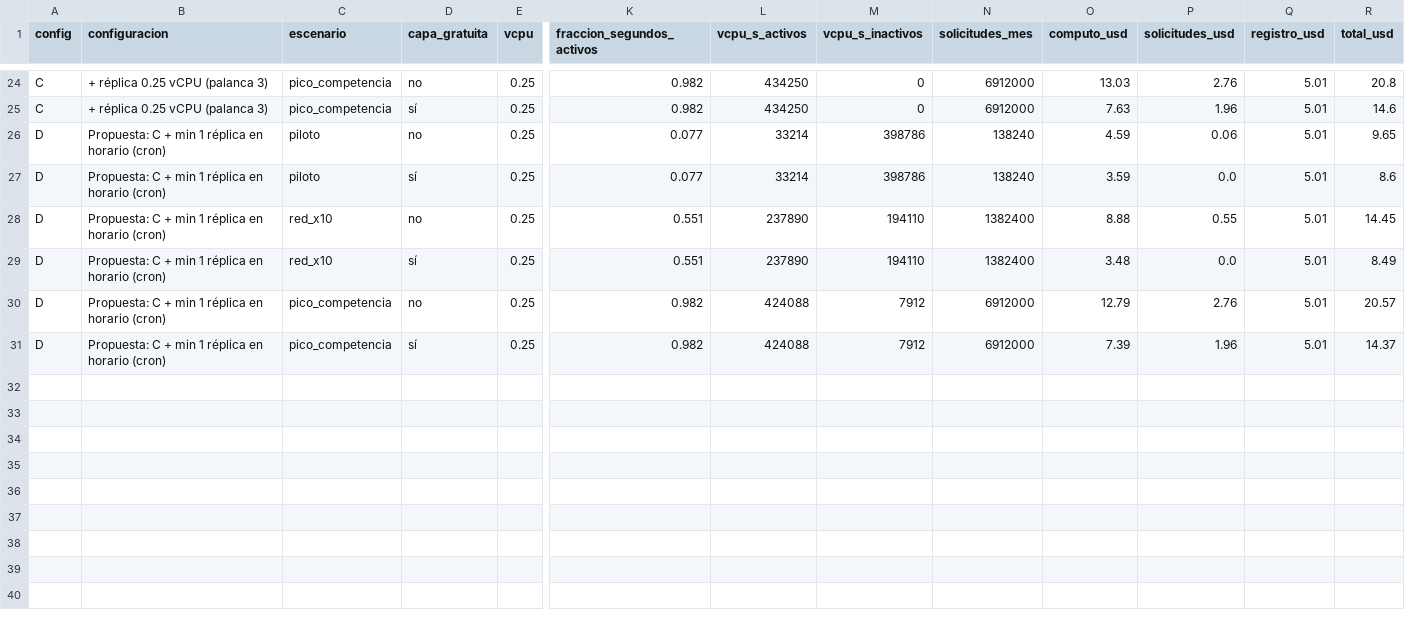
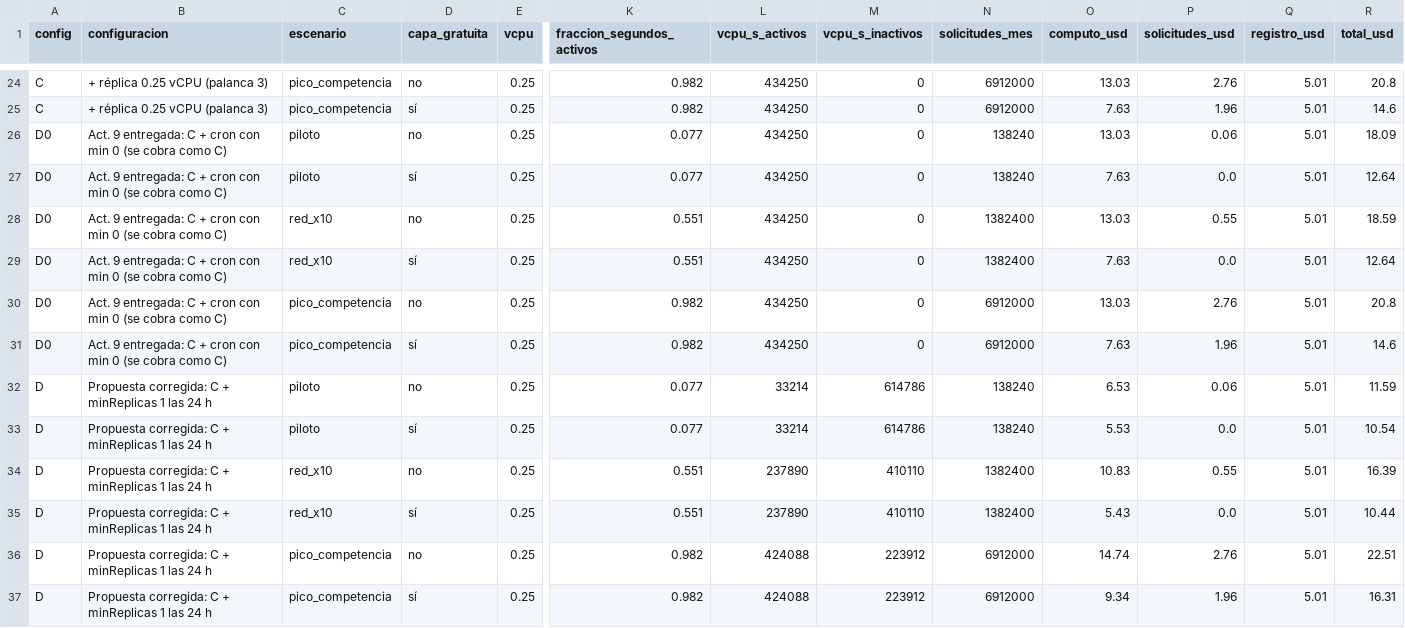
Before and after one commit to rick-lastra/WODPredict-AI_etapa-6_escalabilidad-gobernanza, a CSV file: resultados/costos_escenarios.csv, drawn as a sheet; only a part is shown, gaps mark what is left out; addresses are those after the commit; rows hold the shown columns only; the diff names each change by its address in the sheet, - before the commit and + after, or states it on an @@ line.

Commit message:
Corrige política de autoescalado y costos según retroalimentación

```diff
--- a/resultados/costos_escenarios.csv
+++ b/resultados/costos_escenarios.csv
+row 26: D0 | Act. 9 entregada: C + cron con min 0 (se cobra como C) | piloto | no | 0.25 | 0.077 | 434250 | 0 | 138240 | 13.03 | 0.06 | 5.01 | 18.09
+row 27: D0 | Act. 9 entregada: C + cron con min 0 (se cobra como C) | piloto | sí | 0.25 | 0.077 | 434250 | 0 | 138240 | 7.63 | 0.0 | 5.01 | 12.64
+row 28: D0 | Act. 9 entregada: C + cron con min 0 (se cobra como C) | red_x10 | no | 0.25 | 0.551 | 434250 | 0 | 1382400 | 13.03 | 0.55 | 5.01 | 18.59
+row 29: D0 | Act. 9 entregada: C + cron con min 0 (se cobra como C) | red_x10 | sí | 0.25 | 0.551 | 434250 | 0 | 1382400 | 7.63 | 0.0 | 5.01 | 12.64
+row 30: D0 | Act. 9 entregada: C + cron con min 0 (se cobra como C) | pico_competencia | no | 0.25 | 0.982 | 434250 | 0 | 6912000 | 13.03 | 2.76 | 5.01 | 20.8
+row 31: D0 | Act. 9 entregada: C + cron con min 0 (se cobra como C) | pico_competencia | sí | 0.25 | 0.982 | 434250 | 0 | 6912000 | 7.63 | 1.96 | 5.01 | 14.6
-B32:B37 (configuracion): Propuesta: C + min 1 réplica en horario (cron)
+B32:B37 (configuracion): Propuesta corregida: C + minReplicas 1 las 24 h
-M32:M33 (vcpu_s_inactivos): 398786
+M32:M33 (vcpu_s_inactivos): 614786
-O32 (computo_usd): 4.59
+O32 (computo_usd): 6.53
-R32 (total_usd): 9.65
+R32 (total_usd): 11.59
-O33 (computo_usd): 3.59
+O33 (computo_usd): 5.53
-R33 (total_usd): 8.6
+R33 (total_usd): 10.54
-M34:M35 (vcpu_s_inactivos): 194110
+M34:M35 (vcpu_s_inactivos): 410110
-O34 (computo_usd): 8.88
+O34 (computo_usd): 10.83
-R34 (total_usd): 14.45
+R34 (total_usd): 16.39
-O35 (computo_usd): 3.48
+O35 (computo_usd): 5.43
-R35 (total_usd): 8.49
+R35 (total_usd): 10.44
-M36:M37 (vcpu_s_inactivos): 7912
+M36:M37 (vcpu_s_inactivos): 223912
-O36 (computo_usd): 12.79
+O36 (computo_usd): 14.74
-R36 (total_usd): 20.57
+R36 (total_usd): 22.51
-O37 (computo_usd): 7.39
+O37 (computo_usd): 9.34
-R37 (total_usd): 14.37
+R37 (total_usd): 16.31
```
Also changed, not shown: 6 other files.
